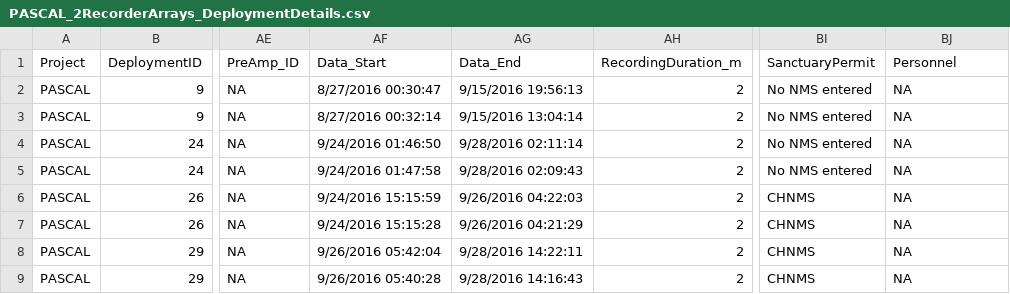
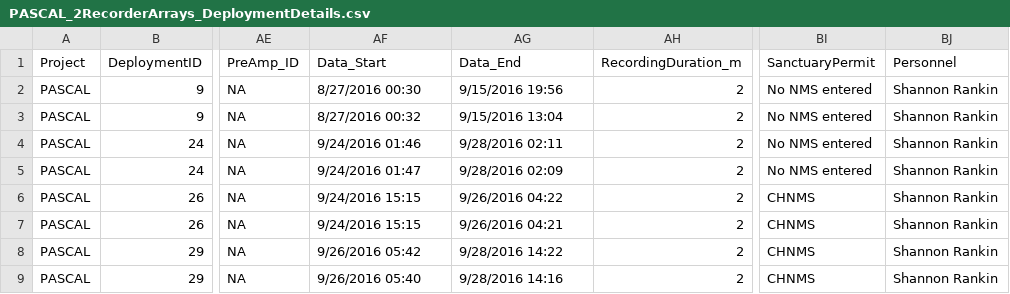
Before and after one commit to Kourtney-Burger/ADRIFT-Deployment-PassivePacker, a CSV file: DeploymentDetailsFiles/PASCAL_2RecorderArrays_DeploymentDetails.csv, drawn as a sheet; only a part is shown, gaps mark what is left out; the diff names each change by its address in the sheet, - before the commit and + after, or states it on an @@ line.

```diff
--- a/DeploymentDetailsFiles/PASCAL_2RecorderArrays_DeploymentDetails.csv
+++ b/DeploymentDetailsFiles/PASCAL_2RecorderArrays_DeploymentDetails.csv
-AF2 (Data_Start): 8/27/2016 00:30:47
+AF2 (Data_Start): 8/27/2016 00:30
-AG2 (Data_End): 9/15/2016 19:56:13
+AG2 (Data_End): 9/15/2016 19:56
-BJ2:BJ9 (Personnel): NA
+BJ2:BJ9 (Personnel): Shannon Rankin
-AF3 (Data_Start): 8/27/2016 00:32:14
+AF3 (Data_Start): 8/27/2016 00:32
-AG3 (Data_End): 9/15/2016 13:04:14
+AG3 (Data_End): 9/15/2016 13:04
-AF4 (Data_Start): 9/24/2016 01:46:50
+AF4 (Data_Start): 9/24/2016 01:46
-AG4 (Data_End): 9/28/2016 02:11:14
+AG4 (Data_End): 9/28/2016 02:11
-AF5 (Data_Start): 9/24/2016 01:47:58
+AF5 (Data_Start): 9/24/2016 01:47
-AG5 (Data_End): 9/28/2016 02:09:43
+AG5 (Data_End): 9/28/2016 02:09
-AF6 (Data_Start): 9/24/2016 15:15:59
+AF6 (Data_Start): 9/24/2016 15:15
-AG6 (Data_End): 9/26/2016 04:22:03
+AG6 (Data_End): 9/26/2016 04:22
-AF7 (Data_Start): 9/24/2016 15:15:28
+AF7 (Data_Start): 9/24/2016 15:15
-AG7 (Data_End): 9/26/2016 04:21:29
+AG7 (Data_End): 9/26/2016 04:21
-AF8 (Data_Start): 9/26/2016 05:42:04
+AF8 (Data_Start): 9/26/2016 05:42
-AG8 (Data_End): 9/28/2016 14:22:11
+AG8 (Data_End): 9/28/2016 14:22
-AF9 (Data_Start): 9/26/2016 05:40:28
+AF9 (Data_Start): 9/26/2016 05:40
-AG9 (Data_End): 9/28/2016 14:16:43
+AG9 (Data_End): 9/28/2016 14:16
```
Also changed, not shown: DeploymentDetailsFiles/PASCAL_DeploymentDetails.csv, 4 other files.
